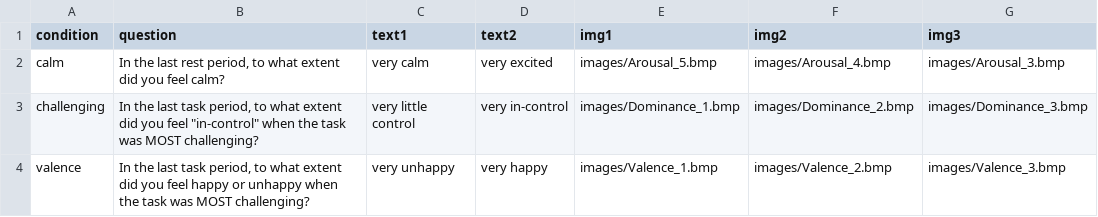
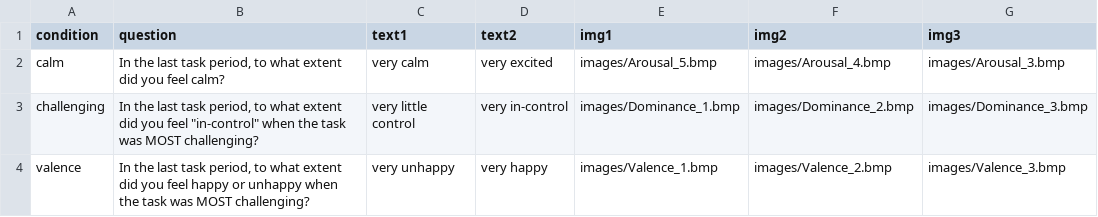
Before and after one commit to tekraynak/noah, a CSV file: sam/sam_task_conditions.csv, drawn as a sheet; only a part is shown; the diff names each change by its address in the sheet, - before the commit and + after, or states it on an @@ line.

```diff
--- a/sam/sam_task_conditions.csv
+++ b/sam/sam_task_conditions.csv
-B2 (question): …the last rest period, to…
+B2 (question): …the last task period, to…
```
Also changed, not shown: 1 other file.
